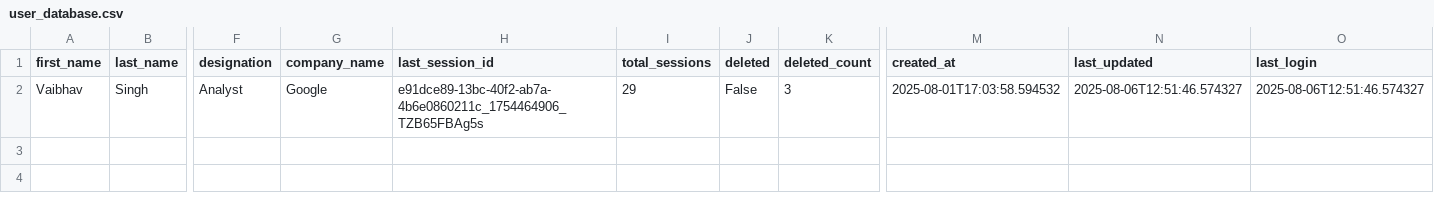
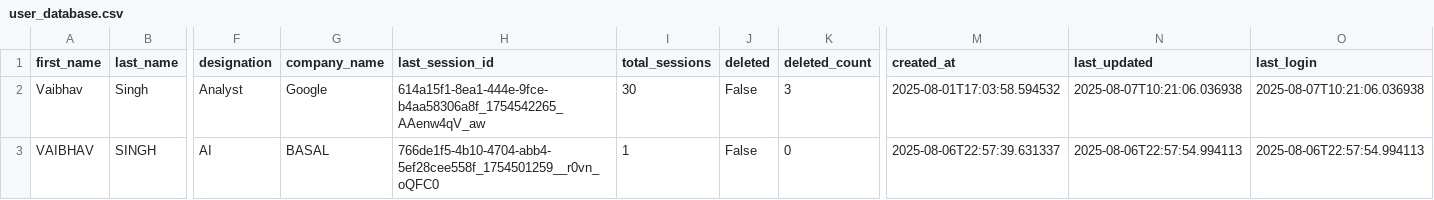
Before and after one commit to vaibhav-17B/SDR, a CSV file: user_database.csv, drawn as a sheet; only a part is shown, gaps mark what is left out; rows hold the shown columns only; the diff names each change by its address in the sheet, - before the commit and + after, or states it on an @@ line.

```diff
--- a/user_database.csv
+++ b/user_database.csv
-H2 (last_session_id): e91dce89-13bc-40f2-ab7a-4b6e0860211c_1754464906_TZB65FBAg5s
+H2 (last_session_id): 614a15f1-8ea1-444e-9fce-b4aa58306a8f_1754542265_AAenw4qV_aw
-I2 (total_sessions): 29
+I2 (total_sessions): 30
-N2 (last_updated): 2025-08-06T12:51:46.574327
+N2 (last_updated): 2025-08-07T10:21:06.036938
-O2 (last_login): 2025-08-06T12:51:46.574327
+O2 (last_login): 2025-08-07T10:21:06.036938
+row 3: VAIBHAV | SINGH | AI | BASAL | 766de1f5-4b10-4704-abb4-5ef28cee558f_1754501259__r0vn_oQFC0 | 1 | False | 0 | 2025-08-06T22:57:39.631337 | 2025-08-06T22:57:54.994113 | 2025-08-06T22:57:54.994113
```
Also changed, not shown: 30 other files.
